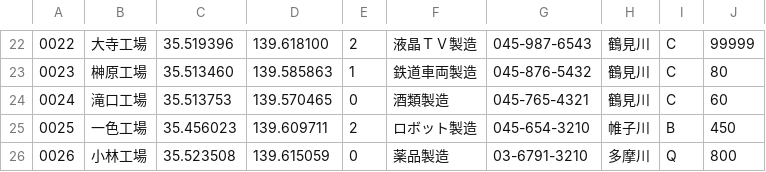
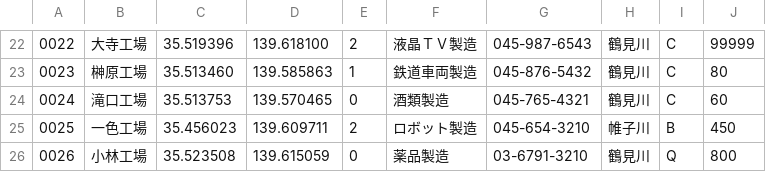
Before and after one commit to jou4/calpoly2017, a CSV file: kojo_data.csv, drawn as a sheet; only a part is shown, gaps mark what is left out.

Commit message:
change csvdata

```diff
--- a/kojo_data.csv
+++ b/kojo_data.csv
@@ -25,2 +25,2 @@
 0025,一色工場,35.456023,139.609711,2,ロボット製造,045-654-3210,帷子川,B,450
-0026,小林工場,35.523508,139.615059,0,薬品製造,03-6791-3210,多摩川,Q,800
+0026,小林工場,35.523508,139.615059,0,薬品製造,03-6791-3210,鶴見川,Q,800
```
